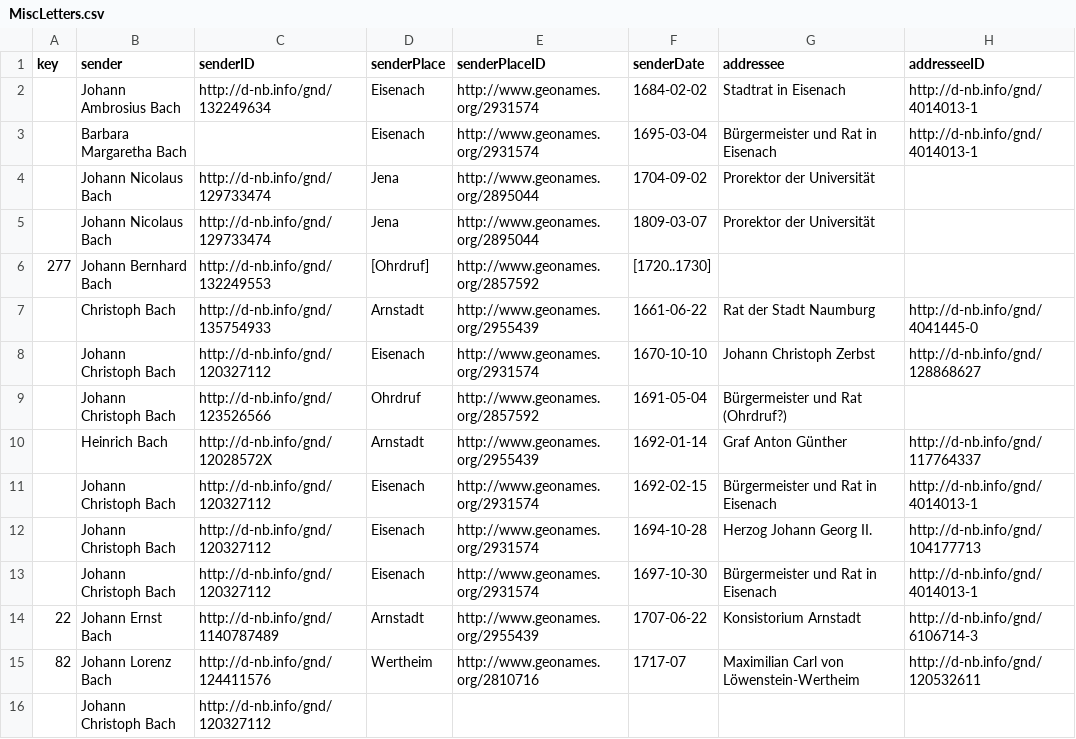
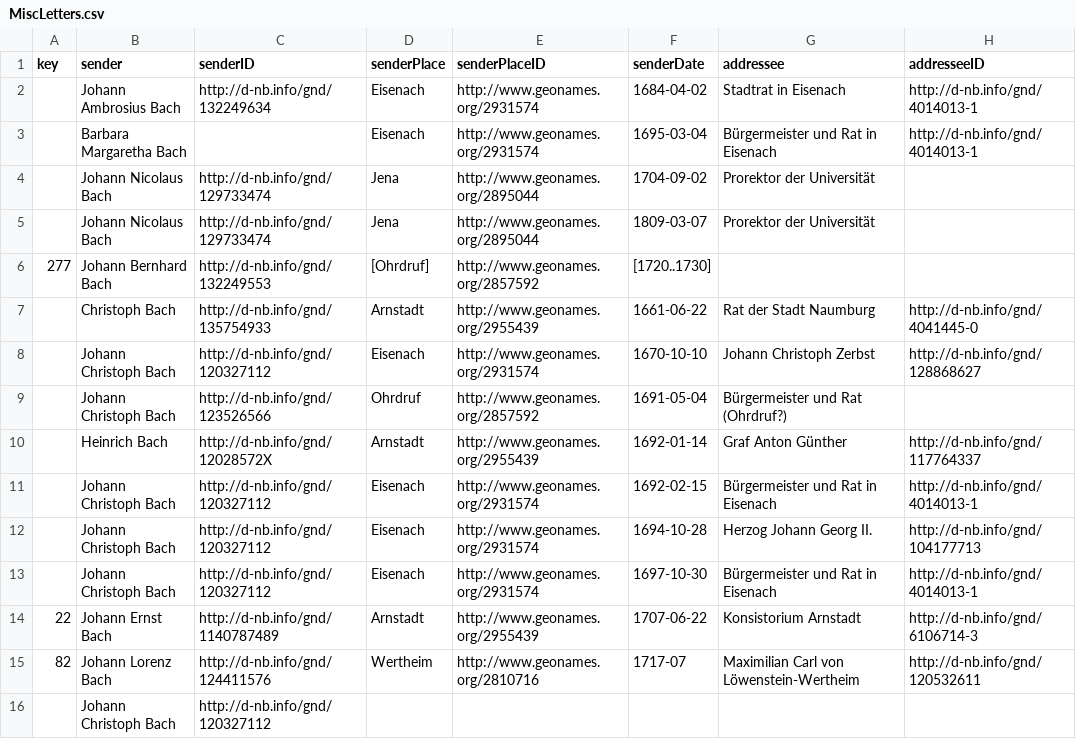
Before and after one commit to saw-leipzig/BachLetters, a CSV file: MiscLetters.csv, drawn as a sheet; only a part is shown; the diff names each change by its address in the sheet, - before the commit and + after, or states it on an @@ line.

Commit message:
fix date

```diff
--- a/MiscLetters.csv
+++ b/MiscLetters.csv
-F2 (senderDate): 1684-02-02
+F2 (senderDate): 1684-04-02
```
